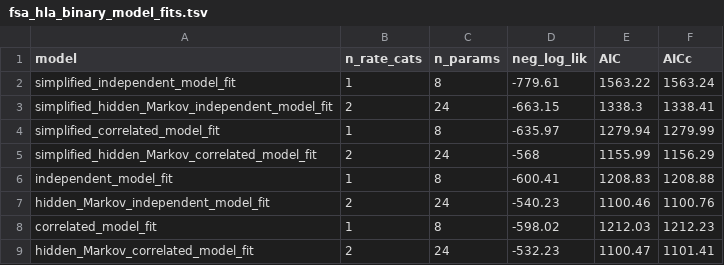
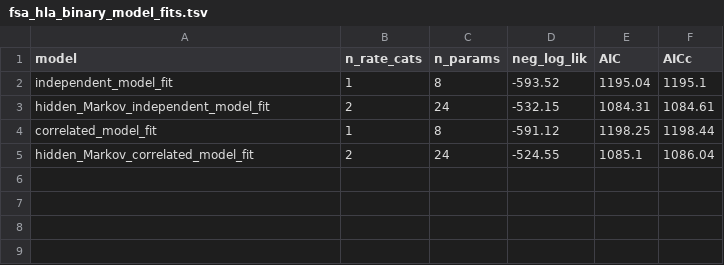
Before and after one commit to Arcadia-Science/Fungal-Secondary-Actin-Pilot, a TSV file: phylo-comp-analyses/models/fsa_hla_binary_model_fits.tsv, drawn as a sheet.

```diff
--- a/phylo-comp-analyses/models/fsa_hla_binary_model_fits.tsv
+++ b/phylo-comp-analyses/models/fsa_hla_binary_model_fits.tsv
@@ -1,9 +1,5 @@
 model	n_rate_cats	n_params	neg_log_lik	AIC	AICc
-simplified_independent_model_fit	1	8	-779.61	1563.22	1563.24
-simplified_hidden_Markov_independent_model_fit	2	24	-663.15	1338.3	1338.41
-simplified_correlated_model_fit	1	8	-635.97	1279.94	1279.99
-simplified_hidden_Markov_correlated_model_fit	2	24	-568	1155.99	1156.29
-independent_model_fit	1	8	-600.41	1208.83	1208.88
-hidden_Markov_independent_model_fit	2	24	-540.23	1100.46	1100.76
-correlated_model_fit	1	8	-598.02	1212.03	1212.23
-hidden_Markov_correlated_model_fit	2	24	-532.23	1100.47	1101.41
+independent_model_fit	1	8	-593.52	1195.04	1195.1
+hidden_Markov_independent_model_fit	2	24	-532.15	1084.31	1084.61
+correlated_model_fit	1	8	-591.12	1198.25	1198.44
+hidden_Markov_correlated_model_fit	2	24	-524.55	1085.1	1086.04
```
Also changed, not shown: phylo-comp-analyses/models/fsa_hla_countlevel_model_fits.tsv, 11 other files.
